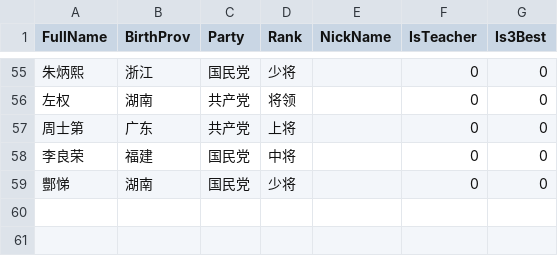
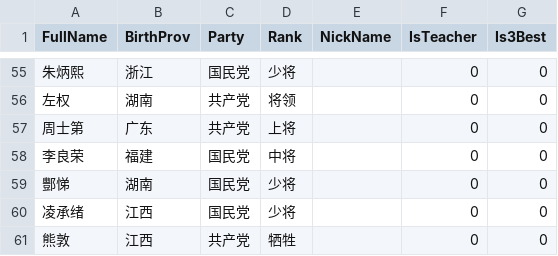
Before and after one commit to MikeJufa/HuangPu_Qlik_Rpt, a CSV file: SourceData/HuangPu_Famous.csv, drawn as a sheet; only a part is shown, gaps mark what is left out.

```diff
--- a/SourceData/HuangPu_Famous.csv
+++ b/SourceData/HuangPu_Famous.csv
@@ -59 +59,3 @@ FullName,BirthProv,Party,Rank,NickName,IsTeacher,Is3Best
 酆悌,湖南,国民党,少将,,0,0
+凌承绪,江西,国民党,少将,,0,0
+熊敦,江西,共产党,牺牲,,0,0
```
Also changed, not shown: SourceData/HuangPuSemester1Team1.csv, SourceData/HuangPuSemester1Team3.csv, 8 other files.
